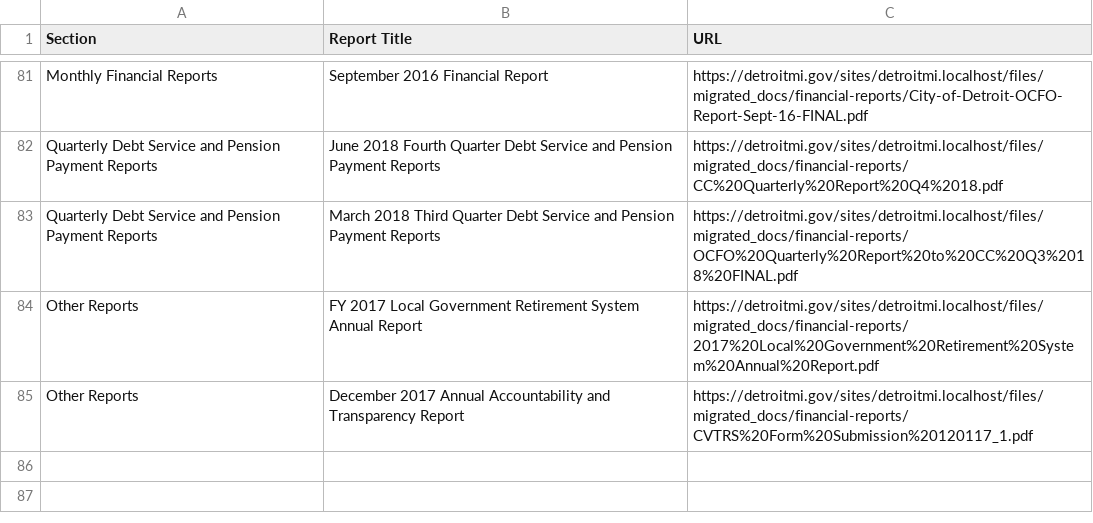
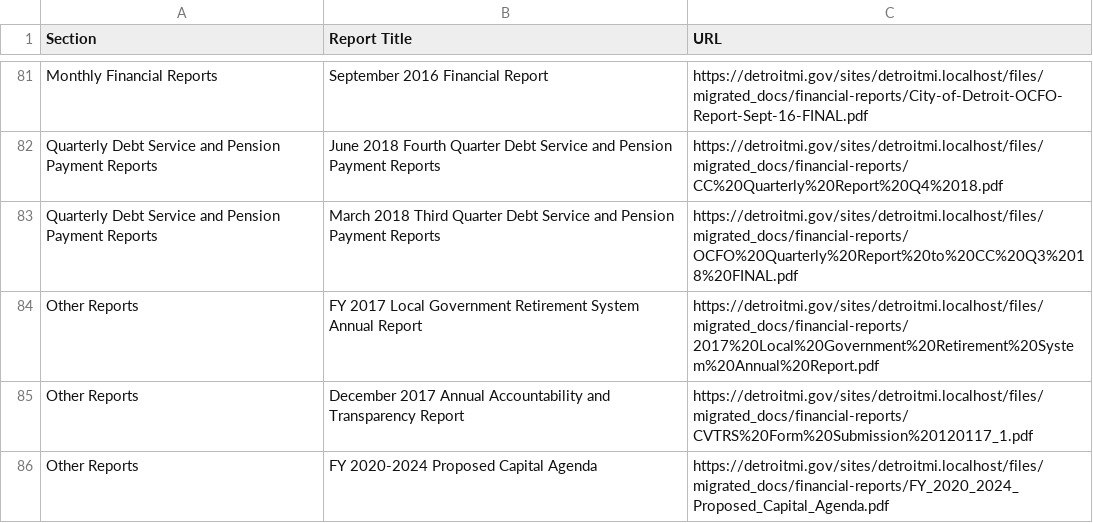
Before and after one commit to CityOfDetroit/website_scripts, a CSV file: automated_web_pages/budget_audit_docs.csv, drawn as a sheet; only a part is shown, gaps mark what is left out.

Commit message:
Update budget audit docs

```diff
--- a/automated_web_pages/budget_audit_docs.csv
+++ b/automated_web_pages/budget_audit_docs.csv
@@ -85 +85,2 @@
 "Other Reports","December 2017 Annual Accountability and Transparency Report","https://detroitmi.gov/sites/detroitmi.localhost/files/migrated_docs/financial-reports/CVTRS%20Form%20Submission%20120117_1.pdf"
+"Other Reports","FY 2020-2024 Proposed Capital Agenda","https://detroitmi.gov/sites/detroitmi.localhost/files/migrated_docs/financial-reports/FY_2020_2024_Proposed_Capital_Agenda.pdf"
```
Also changed, not shown: 1 other file.
